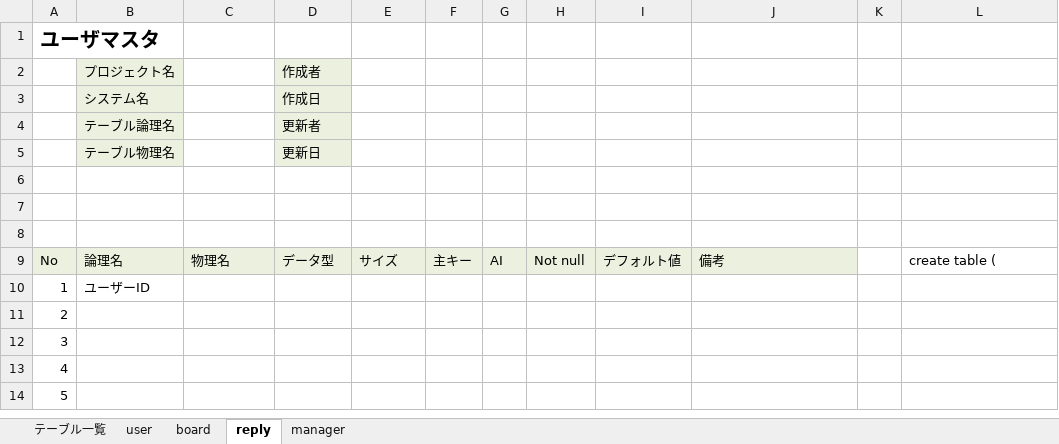
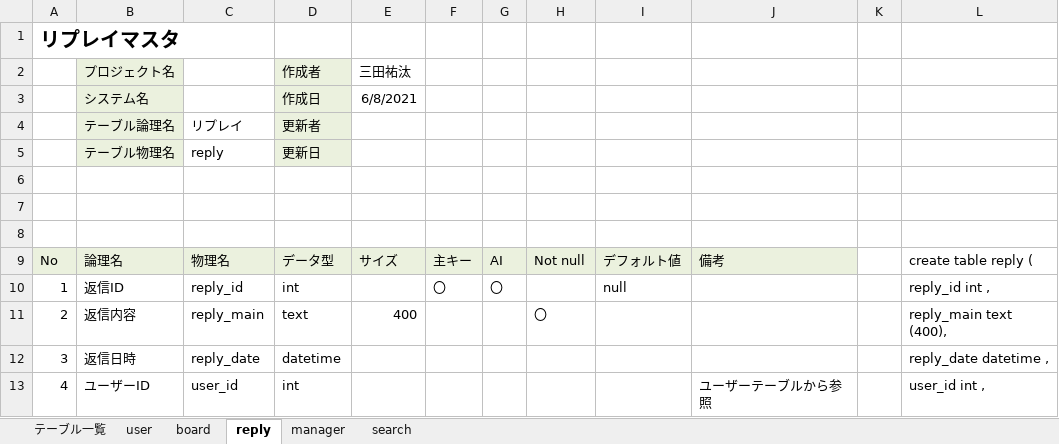
Before and after one commit to DOJO-2021/C-1, an Excel workbook: 文書管理フォルダ/外部設計用フォルダ/DBフォルダー/DB定義書.xlsx, sheet reply, drawn as a sheet; only a part is shown; values as stored, in another font and other column widths than the file's, no borders; removed rows and columns are numbered as before the commit, all else as after; the diff covers the shown part only; the diff names each change by its address in the sheet, - before the commit and + after, or states it on an @@ line.

```diff
--- a/文書管理フォルダ/外部設計用フォルダ/DBフォルダー/DB定義書.xlsx (sheet reply)
+++ b/文書管理フォルダ/外部設計用フォルダ/DBフォルダー/DB定義書.xlsx (sheet reply)
+sheet tab: search
@@ column A renumbered between rows 1 and 27 @@
-E2: (empty)
+E2: 三田祐汰
-E3: (empty)
+E3: 6/8/2021
-C4: (empty)
+C4: リプレイ
-C5: (empty)
+C5: reply
-L9: create table (
+L9: create table reply (
-row 10: 1 | ユーザーID
-B10: (empty)
+B10: 返信ID
-C10: (empty)
+C10: reply_id
-D10: (empty)
+D10: int
-F10: (empty)
+F10: 〇
-G10: (empty)
+G10: 〇
-I10: (empty)
+I10: null
-L10: (empty)
+L10: reply_id int ,
-B11: (empty)
+B11: 返信内容
-C11: (empty)
+C11: reply_main
-D11: (empty)
+D11: text
-E11: (empty)
+E11: 400
-H11: (empty)
+H11: 〇
-L11: (empty)
+L11: reply_main text (400),
-B12: (empty)
+B12: 返信日時
-C12: (empty)
+C12: reply_date
-D12: (empty)
+D12: datetime
-L12: (empty)
+L12: reply_date datetime ,
-B13: (empty)
+B13: ユーザーID
-C13: (empty)
+C13: user_id
-D13: (empty)
+D13: int
-J13: (empty)
+J13: ユーザーテーブルから参照
-L13: (empty)
+L13: user_id int ,
```
Also changed, not shown: 1 removed row and 5 edited cells elsewhere in this sheet, sheet board, sheet manager, sheet テーブル一覧, sheet user, formulas that keep their value.
